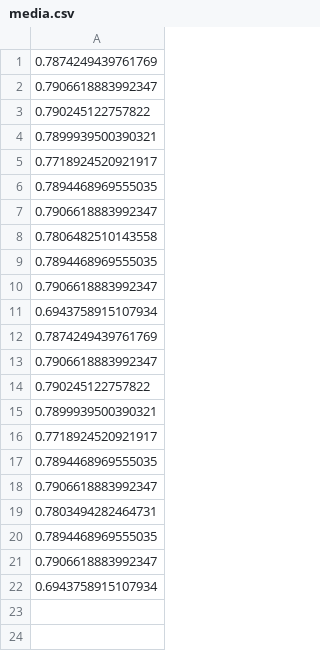
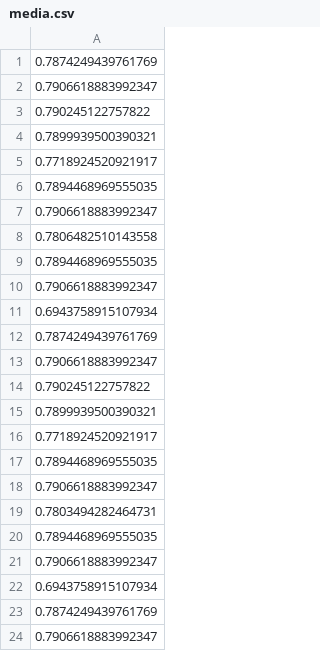
Before and after one commit to JaimeLopezNicolas/TFGJaimeLopezNicolas, a CSV file: resultados/pruebaDiabetesRegLog/media.csv, drawn as a sheet.

```diff
--- a/resultados/pruebaDiabetesRegLog/media.csv
+++ b/resultados/pruebaDiabetesRegLog/media.csv
@@ -22 +22,3 @@
 0.6943758915107934
+0.7874249439761769
+0.7906618883992347
```
Also changed, not shown: resultados/pruebaDiabetesRegLog/f1.csv, resultados/pruebaDiabetesRegLog/precision.csv, 6 other files.
